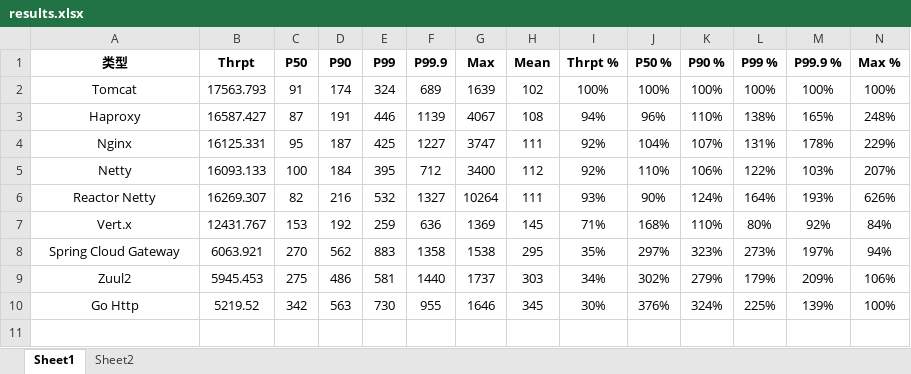
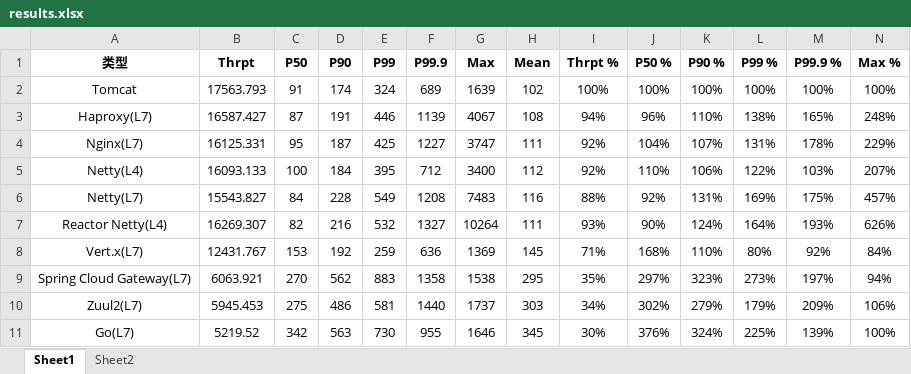
Before and after one commit to chanjarster/api-gateways-comparison, an Excel workbook: benchmark-results/results.xlsx, sheet Sheet1, drawn as a sheet; only a part is shown; values as stored, in another font and other column widths than the file's, no borders; addresses are those after the commit; rows hold the shown columns only; the diff names each change by its address in the sheet, - before the commit and + after, or states it on an @@ line.

Commit message:
add: netty-http benchmark result

```diff
--- a/benchmark-results/results.xlsx (sheet Sheet1)
+++ b/benchmark-results/results.xlsx (sheet Sheet1)
-A3 (类型): Haproxy
+A3 (类型): Haproxy(L7)
-A4 (类型): Nginx
+A4 (类型): Nginx(L7)
-A5 (类型): Netty
+A5 (类型): Netty(L4)
+row 6: Netty(L7) | 15543.827 | 84 | 228 | 549 | 1208 | 7483 | 116 | 88% | 92% | 131% | 169% | 175% | 457%
-A7 (类型): Reactor Netty
+A7 (类型): Reactor Netty(L4)
-A8 (类型): Vert.x
+A8 (类型): Vert.x(L7)
-A9 (类型): Spring Cloud Gateway
+A9 (类型): Spring Cloud Gateway(L7)
-A10 (类型): Zuul2
+A10 (类型): Zuul2(L7)
-A11 (类型): Go Http
+A11 (类型): Go(L7)
```
Also changed, not shown: formulas that keep their value, charts or pictures, 37 other files.
